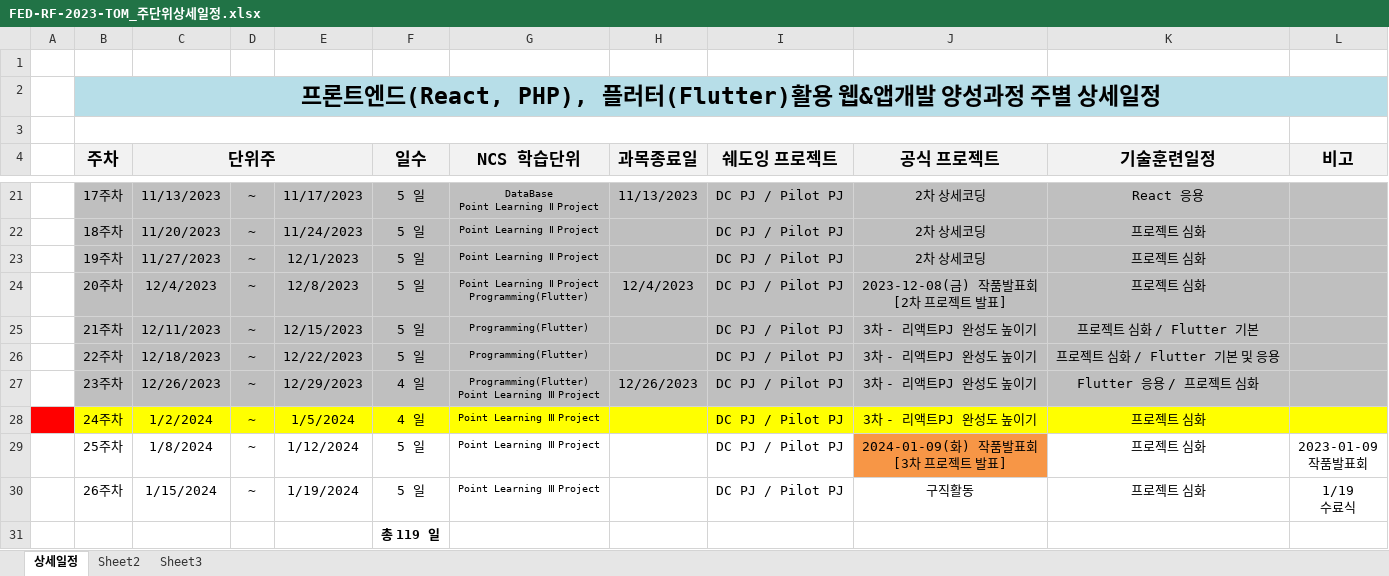
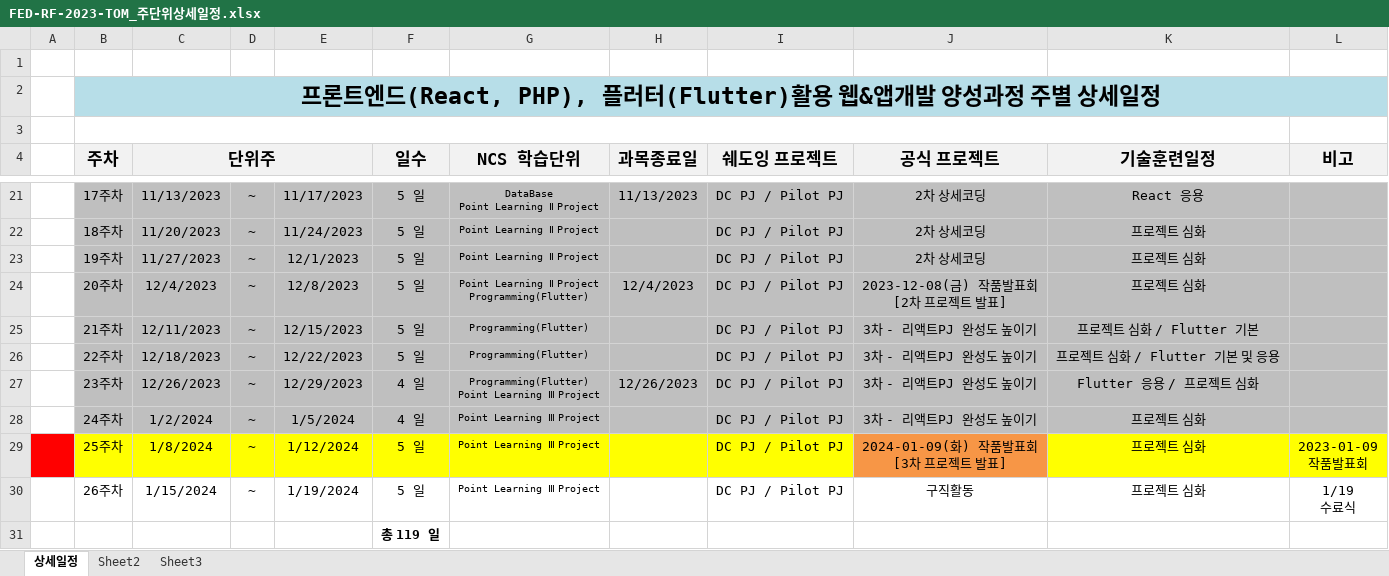
Before and after one commit to tombap8/FED-RF-2023-TOM, an Excel workbook: 000.커리큐럼/주단위상세일정엑셀/FED-RF-2023-TOM_주단위상세일정.xlsx, sheet 상세일정, drawn as a sheet; only a part is shown, gaps mark what is left out; values as stored, in another font and other column widths than the file's, no borders; the diff names each change by its address in the sheet, - before the commit and + after, or states it on an @@ line.

```diff
--- a/000.커리큐럼/주단위상세일정엑셀/FED-RF-2023-TOM_주단위상세일정.xlsx (sheet 상세일정)
+++ b/000.커리큐럼/주단위상세일정엑셀/FED-RF-2023-TOM_주단위상세일정.xlsx (sheet 상세일정)
-A28 fill: #FF0000
+A28 fill: none
-B28:L28 fill: #FFFF00
+B28:L28 fill: #BFBFBF
-A29 fill: none
+A29 fill: #FF0000
-B29:I29 fill: none
+B29:I29 fill: #FFFF00
-K29:L29 fill: none
+K29:L29 fill: #FFFF00
```
Also changed, not shown: 1 other file.
